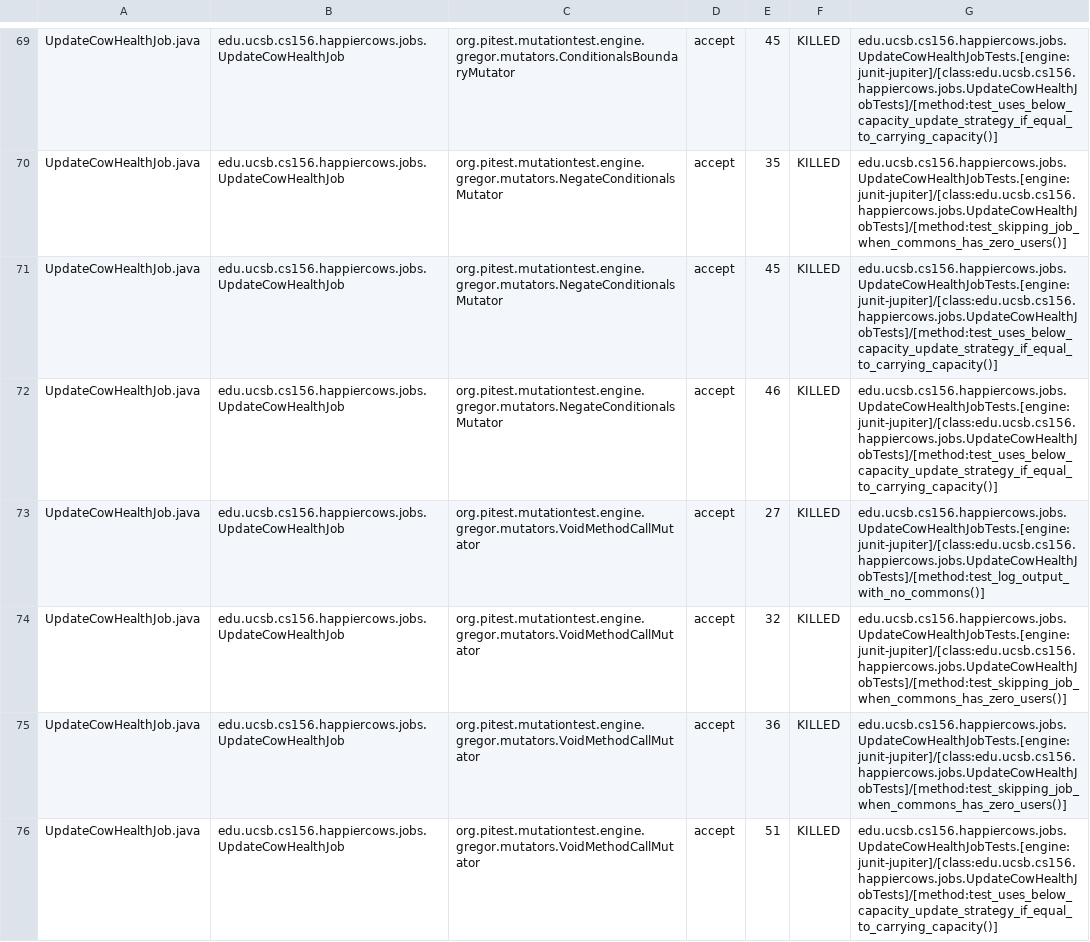
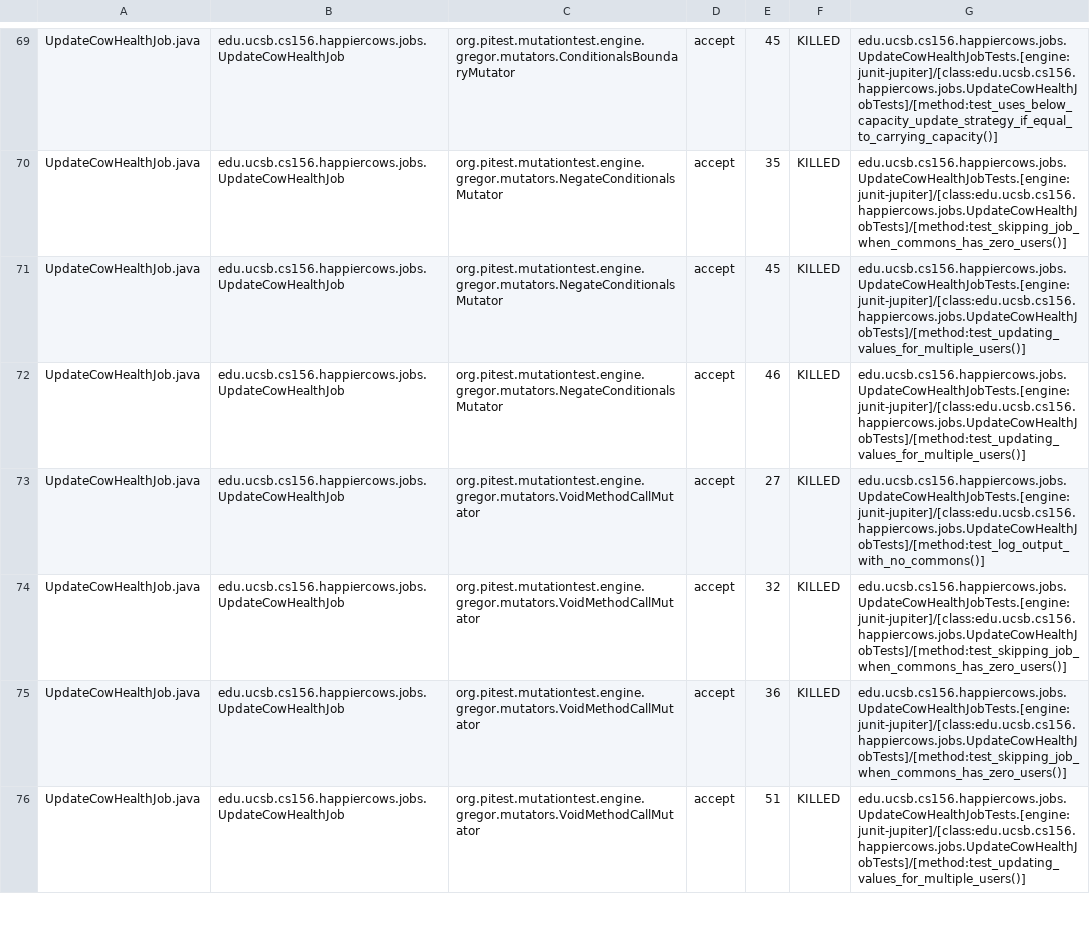
Before and after one commit to ucsb-cs156-m23/proj-happycows-m23-10am-4, a CSV file: pitest/mutations.csv, drawn as a sheet; only a part is shown, gaps mark what is left out; the diff covers the shown part only.

Commit message:
Deploying to gh-pages from @ ucsb-cs156-m23/proj-happycows-m23-10am-4@34cd40a35eb50fa5978c2f6281a0afcb95c40f65 🚀

```diff
--- a/pitest/mutations.csv
+++ b/pitest/mutations.csv
@@ -70,4 +70,4 @@ UpdateCowHealthJob.java,edu.ucsb.cs156.happiercows.jobs.UpdateCowHealthJob,org.p
 UpdateCowHealthJob.java,edu.ucsb.cs156.happiercows.jobs.UpdateCowHealthJob,org.pitest.mutationtest.engine.gregor.mutators.NegateConditionalsMutator,accept,35,KILLED,edu.ucsb.cs156.happiercows.jobs.UpdateCowHealthJobTests.[engine:junit-jupiter]/[class:edu.ucsb.cs156.happiercows.jobs.UpdateCowHealthJobTests]/[method:test_skipping_job_when_commons_has_zero_users()]
-UpdateCowHealthJob.java,edu.ucsb.cs156.happiercows.jobs.UpdateCowHealthJob,org.pitest.mutationtest.engine.gregor.mutators.NegateConditionalsMutator,accept,45,KILLED,edu.ucsb.cs156.happiercows.jobs.UpdateCowHealthJobTests.[engine:junit-jupiter]/[class:edu.ucsb.cs156.happiercows.jobs.UpdateCowHealthJobTests]/[method:test_uses_below_capacity_update_strategy_if_equal_to_carrying_capacity()]
-UpdateCowHealthJob.java,edu.ucsb.cs156.happiercows.jobs.UpdateCowHealthJob,org.pitest.mutationtest.engine.gregor.mutators.NegateConditionalsMutator,accept,46,KILLED,edu.ucsb.cs156.happiercows.jobs.UpdateCowHealthJobTests.[engine:junit-jupiter]/[class:edu.ucsb.cs156.happiercows.jobs.UpdateCowHealthJobTests]/[method:test_uses_below_capacity_update_strategy_if_equal_to_carrying_capacity()]
+UpdateCowHealthJob.java,edu.ucsb.cs156.happiercows.jobs.UpdateCowHealthJob,org.pitest.mutationtest.engine.gregor.mutators.NegateConditionalsMutator,accept,45,KILLED,edu.ucsb.cs156.happiercows.jobs.UpdateCowHealthJobTests.[engine:junit-jupiter]/[class:edu.ucsb.cs156.happiercows.jobs.UpdateCowHealthJobTests]/[method:test_updating_values_for_multiple_users()]
+UpdateCowHealthJob.java,edu.ucsb.cs156.happiercows.jobs.UpdateCowHealthJob,org.pitest.mutationtest.engine.gregor.mutators.NegateConditionalsMutator,accept,46,KILLED,edu.ucsb.cs156.happiercows.jobs.UpdateCowHealthJobTests.[engine:junit-jupiter]/[class:edu.ucsb.cs156.happiercows.jobs.UpdateCowHealthJobTests]/[method:test_updating_values_for_multiple_users()]
 UpdateCowHealthJob.java,edu.ucsb.cs156.happiercows.jobs.UpdateCowHealthJob,org.pitest.mutationtest.engine.gregor.mutators.VoidMethodCallMutator,accept,27,KILLED,edu.ucsb.cs156.happiercows.jobs.UpdateCowHealthJobTests.[engine:junit-jupiter]/[class:edu.ucsb.cs156.happiercows.jobs.UpdateCowHealthJobTests]/[method:test_log_output_with_no_commons()]
@@ -75,2 +75,2 @@ UpdateCowHealthJob.java,edu.ucsb.cs156.happiercows.jobs.UpdateCowHealthJob,org.p
 UpdateCowHealthJob.java,edu.ucsb.cs156.happiercows.jobs.UpdateCowHealthJob,org.pitest.mutationtest.engine.gregor.mutators.VoidMethodCallMutator,accept,36,KILLED,edu.ucsb.cs156.happiercows.jobs.UpdateCowHealthJobTests.[engine:junit-jupiter]/[class:edu.ucsb.cs156.happiercows.jobs.UpdateCowHealthJobTests]/[method:test_skipping_job_when_commons_has_zero_users()]
-UpdateCowHealthJob.java,edu.ucsb.cs156.happiercows.jobs.UpdateCowHealthJob,org.pitest.mutationtest.engine.gregor.mutators.VoidMethodCallMutator,accept,51,KILLED,edu.ucsb.cs156.happiercows.jobs.UpdateCowHealthJobTests.[engine:junit-jupiter]/[class:edu.ucsb.cs156.happiercows.jobs.UpdateCowHealthJobTests]/[method:test_uses_below_capacity_update_strategy_if_equal_to_carrying_capacity()]
+UpdateCowHealthJob.java,edu.ucsb.cs156.happiercows.jobs.UpdateCowHealthJob,org.pitest.mutationtest.engine.gregor.mutators.VoidMethodCallMutator,accept,51,KILLED,edu.ucsb.cs156.happiercows.jobs.UpdateCowHealthJobTests.[engine:junit-jupiter]/[class:edu.ucsb.cs156.happiercows.jobs.UpdateCowHealthJobTests]/[method:test_updating_values_for_multiple_users()]
```
Also changed, not shown: 22 edited cells elsewhere in this file, 33 other files.
